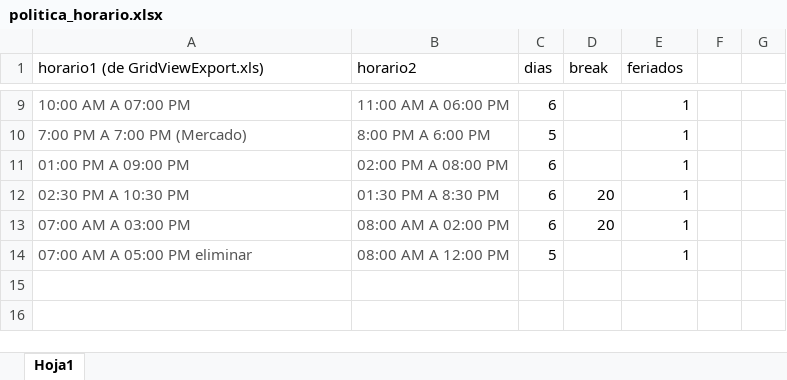
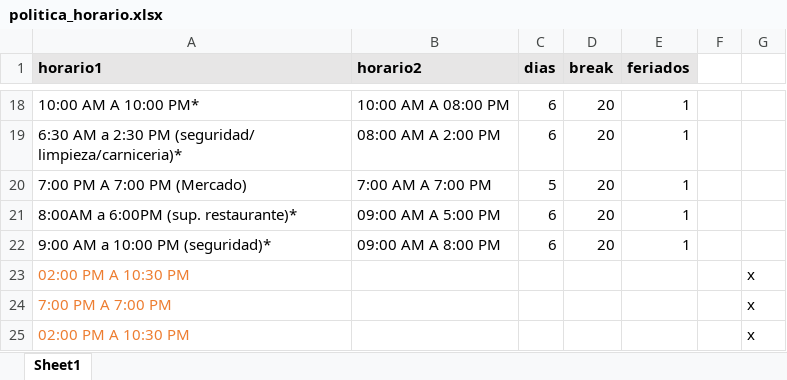
Before and after one commit to Cofresi/ElDuendecitoDeVianni, an Excel workbook: politica_horario.xlsx, sheet Sheet1, drawn as a sheet; only a part is shown, gaps mark what is left out; values as stored, in another font and other column widths than the file's, no borders; removed rows and columns are numbered as before the commit, all else as after; the diff covers the shown part only; the diff names each change by its address in the sheet, - before the commit and + after, or states it on an @@ line.

```diff
--- a/politica_horario.xlsx (sheet Sheet1)
+++ b/politica_horario.xlsx (sheet Sheet1)
-sheet tab: Hoja1
+sheet tab: Sheet1
-A1: horario1 (de GridViewExport.xls)
+A1: horario1
@@ A1:E1 fill: none → #E7E6E6, bold: off → on @@
-A18 (horario1): 10:00 AM A 07:00 PM
+A18 (horario1): 10:00 AM A 10:00 PM*
-A18:B18 text colour: #555555
+A18:B18 text colour: black
-B18 (horario2): 11:00 AM A 06:00 PM
+B18 (horario2): 10:00 AM A 08:00 PM
-D18 (break): (empty)
+D18 (break): 20
+row 19: 6:30 AM a 2:30 PM (seguridad/ limpieza/carniceria)* | 08:00 AM A 2:00 PM | 6 | 20 | 1
-A20:B20 text colour: #555555
+A20:B20 text colour: black
-B20 (horario2): 8:00 PM A 6:00 PM
+B20 (horario2): 7:00 AM A 7:00 PM
-D20 (break): (empty)
+D20 (break): 20
-row 11: 01:00 PM A 09:00 PM | 02:00 PM A 08:00 PM | 6 |  | 1
-A21 (horario1): 02:30 PM A 10:30 PM
+A21 (horario1): 8:00AM a 6:00PM (sup. restaurante)*
-A21:B22 text colour: #555555
+A21:B22 text colour: black
-B21 (horario2): 01:30 PM A 8:30 PM
+B21 (horario2): 09:00 AM A 5:00 PM
-A22 (horario1): 07:00 AM A 03:00 PM
+A22 (horario1): 9:00 AM a 10:00 PM (seguridad)*
-B22 (horario2): 08:00 AM A 02:00 PM
+B22 (horario2): 09:00 AM A 8:00 PM
-row 14: 07:00 AM A 05:00 PM eliminar | 08:00 AM A 12:00 PM | 5 |  | 1
+row 23: 02:00 PM A 10:30 PM |  |  |  |  |  | x
+row 24: 7:00 PM A 7:00 PM |  |  |  |  |  | x
+row 25: 02:00 PM A 10:30 PM |  |  |  |  |  | x
```
Also changed, not shown: 10 added rows, 1 removed row, 13 edited cells and cell formats elsewhere in this sheet, 2 other files.
